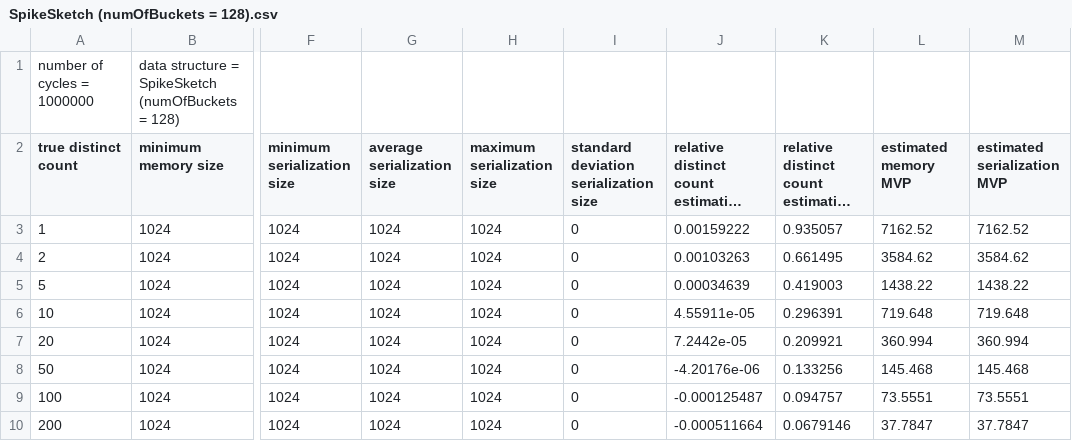
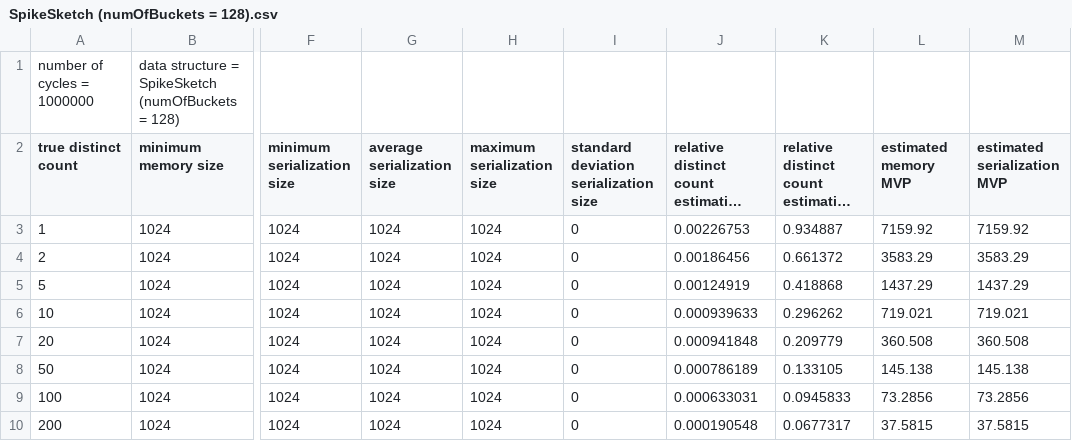
Before and after one commit to dynatrace-research/exaloglog-paper, a CSV file: results/comparison-empirical-mvp/SpikeSketch (numOfBuckets = 128).csv, drawn as a sheet; only a part is shown, gaps mark what is left out; long unchanged cells end in …; the diff covers the shown part only; the diff names each change by its address in the sheet, - before the commit and + after, or states it on an @@ line.

```diff
--- a/results/comparison-empirical-mvp/SpikeSketch (numOfBuckets = 128).csv
+++ b/results/comparison-empirical-mvp/SpikeSketch (numOfBuckets = 128).csv
-J3: 0.00159222
+J3: 0.00226753
-K3: 0.935057
+K3: 0.934887
-L3 (estimated memory MVP): 7162.52
+L3 (estimated memory MVP): 7159.92
-M3 (estimated serialization MVP): 7162.52
+M3 (estimated serialization MVP): 7159.92
-J4: 0.00103263
+J4: 0.00186456
-K4: 0.661495
+K4: 0.661372
-L4 (estimated memory MVP): 3584.62
+L4 (estimated memory MVP): 3583.29
-M4 (estimated serialization MVP): 3584.62
+M4 (estimated serialization MVP): 3583.29
-J5: 0.00034639
+J5: 0.00124919
-K5: 0.419003
+K5: 0.418868
-L5 (estimated memory MVP): 1438.22
+L5 (estimated memory MVP): 1437.29
-M5 (estimated serialization MVP): 1438.22
+M5 (estimated serialization MVP): 1437.29
-J6: 4.55911e-05
+J6: 0.000939633
-K6: 0.296391
+K6: 0.296262
-L6 (estimated memory MVP): 719.648
+L6 (estimated memory MVP): 719.021
-M6 (estimated serialization MVP): 719.648
+M6 (estimated serialization MVP): 719.021
-J7: 7.2442e-05
+J7: 0.000941848
-K7: 0.209921
+K7: 0.209779
-L7 (estimated memory MVP): 360.994
+L7 (estimated memory MVP): 360.508
-M7 (estimated serialization MVP): 360.994
+M7 (estimated serialization MVP): 360.508
-J8: -4.20176e-06
+J8: 0.000786189
-K8: 0.133256
+K8: 0.133105
-L8 (estimated memory MVP): 145.468
+L8 (estimated memory MVP): 145.138
-M8 (estimated serialization MVP): 145.468
+M8 (estimated serialization MVP): 145.138
-J9: -0.000125487
+J9: 0.000633031
-K9: 0.094757
+K9: 0.0945833
-L9 (estimated memory MVP): 73.5551
+L9 (estimated memory MVP): 73.2856
-M9 (estimated serialization MVP): 73.5551
+M9 (estimated serialization MVP): 73.2856
-J10: -0.000511664
+J10: 0.000190548
-K10: 0.0679146
+K10: 0.0677317
-L10 (estimated memory MVP): 37.7847
+L10 (estimated memory MVP): 37.5815
-M10 (estimated serialization MVP): 37.7847
+M10 (estimated serialization MVP): 37.5815
```
Also changed, not shown: 44 edited cells elsewhere in this file, results/benchmarks/benchmark-results-merge-cpp.csv, results/comparison-empirical-mvp/Apache Data Sketches Java HLL4 (p = 11).csv, 33 other files.
